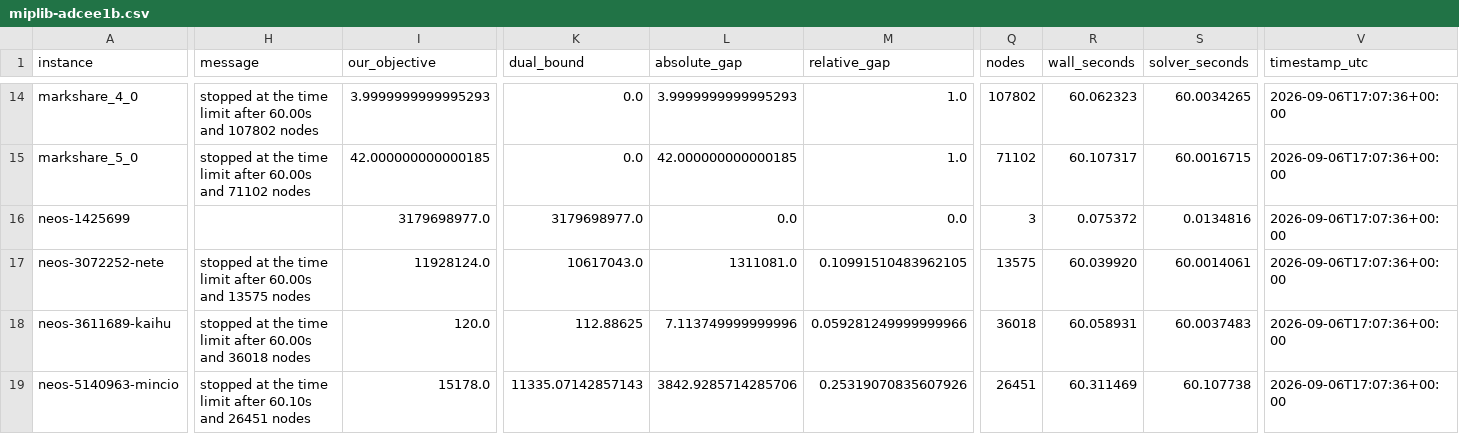
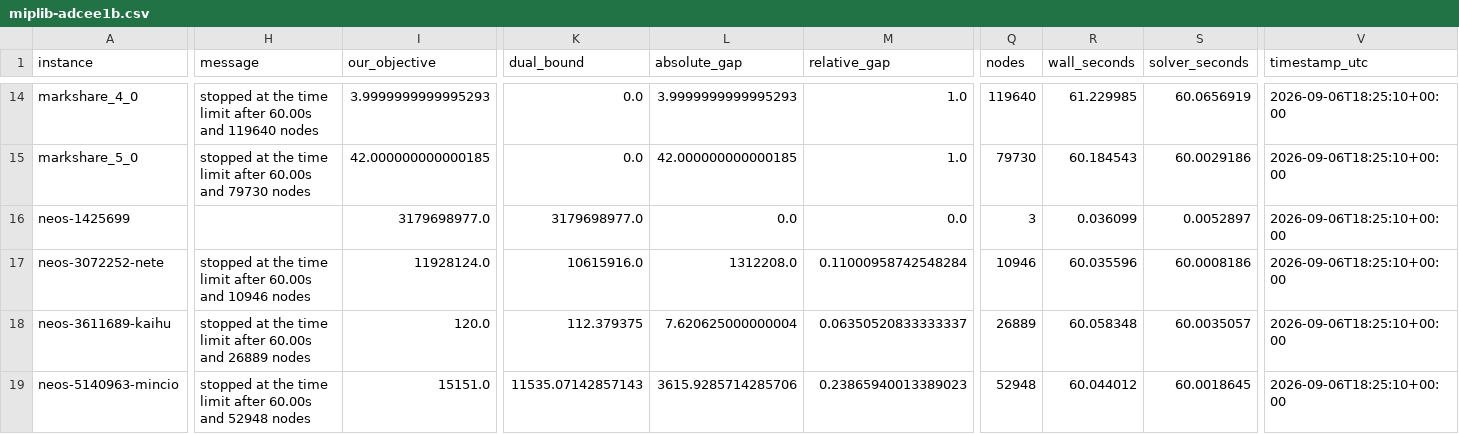
Before and after one commit to thegoodengineer/sih-26, a CSV file: bench/results/miplib-adcee1b.csv, drawn as a sheet; only a part is shown, gaps mark what is left out; the diff covers the shown part only; the diff names each change by its address in the sheet, - before the commit and + after, or states it on an @@ line.

Commit message:
docs: the full set and MIPLIB re-measured on AC - Netlib 79/89, MIPLIB 13/6 of 30 unchanged (#171)
Same solver source, same commit (adcee1b), on AC power after the battery run #170 committed.
fit2p and pilot87 return inside the 120 s limit; the ten non-passes are exactly the branch
tip's. The README now states the machine's speed state as three runs of one source on one
laptop (cool: 1.00x, 79; battery: 2.21x, 77; AC after six hours of load: 1.48x, 79) instead
of attributing the difference to the battery alone.

```diff
--- a/bench/results/miplib-adcee1b.csv
+++ b/bench/results/miplib-adcee1b.csv
-H14 (message): …60.00s and 107802 nodes
+H14 (message): …60.00s and 119640 nodes
-Q14 (nodes): 107802
+Q14 (nodes): 119640
-R14 (wall_seconds): 60.062323
+R14 (wall_seconds): 61.229985
-S14 (solver_seconds): 60.0034265
+S14 (solver_seconds): 60.0656919
-V14:V19 (timestamp_utc): 2026-09-06T17:07:36+00:00
+V14:V19 (timestamp_utc): 2026-09-06T18:25:10+00:00
-H15 (message): …60.00s and 71102 nodes
+H15 (message): …60.00s and 79730 nodes
-Q15 (nodes): 71102
+Q15 (nodes): 79730
-R15 (wall_seconds): 60.107317
+R15 (wall_seconds): 60.184543
-S15 (solver_seconds): 60.0016715
+S15 (solver_seconds): 60.0029186
-R16 (wall_seconds): 0.075372
+R16 (wall_seconds): 0.036099
-S16 (solver_seconds): 0.0134816
+S16 (solver_seconds): 0.0052897
-H17 (message): …60.00s and 13575 nodes
+H17 (message): …60.00s and 10946 nodes
-K17 (dual_bound): 10617043.0
+K17 (dual_bound): 10615916.0
-L17 (absolute_gap): 1311081.0
+L17 (absolute_gap): 1312208.0
-M17 (relative_gap): 0.10991510483962105
+M17 (relative_gap): 0.11000958742548284
-Q17 (nodes): 13575
+Q17 (nodes): 10946
-R17 (wall_seconds): 60.039920
+R17 (wall_seconds): 60.035596
-S17 (solver_seconds): 60.0014061
+S17 (solver_seconds): 60.0008186
-H18 (message): …60.00s and 36018 nodes
+H18 (message): …60.00s and 26889 nodes
-K18 (dual_bound): 112.88625
+K18 (dual_bound): 112.379375
-L18 (absolute_gap): 7.113749999999996
+L18 (absolute_gap): 7.620625000000004
-M18 (relative_gap): 0.059281249999999966
+M18 (relative_gap): 0.06350520833333337
-Q18 (nodes): 36018
+Q18 (nodes): 26889
-R18 (wall_seconds): 60.058931
+R18 (wall_seconds): 60.058348
-S18 (solver_seconds): 60.0037483
+S18 (solver_seconds): 60.0035057
-H19 (message): …limit after 60.10s and 26451 nodes
+H19 (message): …limit after 60.00s and 52948 nodes
-I19 (our_objective): 15178.0
+I19 (our_objective): 15151.0
-K19 (dual_bound): 11335.07142857143
+K19 (dual_bound): 11535.07142857143
-L19 (absolute_gap): 3842.9285714285706
+L19 (absolute_gap): 3615.9285714285706
-M19 (relative_gap): 0.25319070835607926
+M19 (relative_gap): 0.23865940013389023
-Q19 (nodes): 26451
+Q19 (nodes): 52948
-R19 (wall_seconds): 60.311469
+R19 (wall_seconds): 60.044012
-S19 (solver_seconds): 60.107738
+S19 (solver_seconds): 60.0018645
```
Also changed, not shown: 138 edited cells elsewhere in this file, 4 other files.
